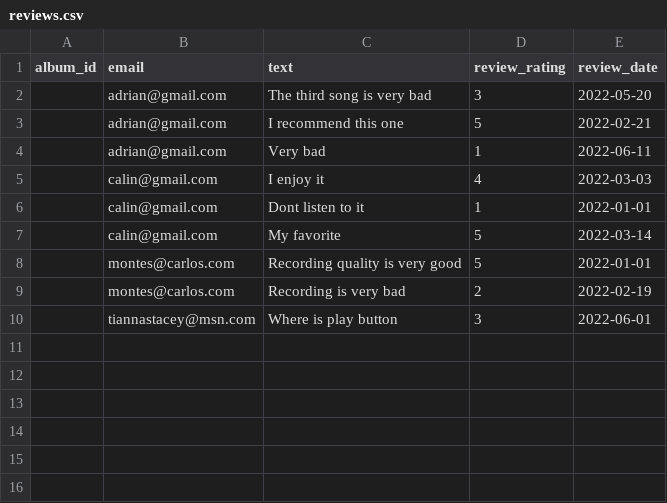
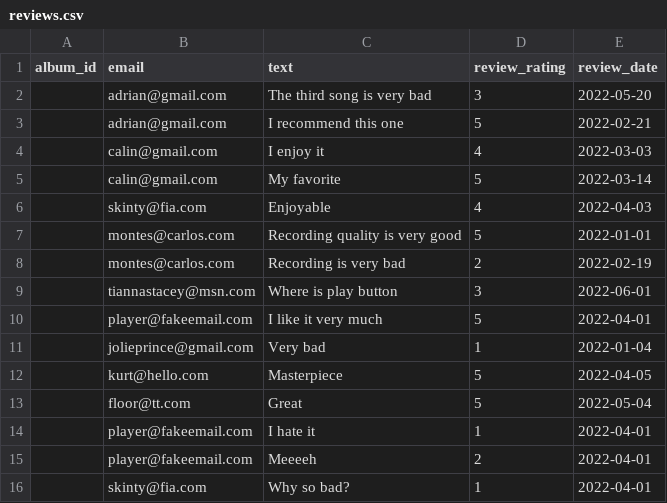
Before and after one commit to arynor96/music-database-simulation, a CSV file: app/helpers/db_data/reviews.csv, drawn as a sheet.

Commit message:
added more reviews

```diff
--- a/app/helpers/db_data/reviews.csv
+++ b/app/helpers/db_data/reviews.csv
@@ -3,6 +3,5 @@ album_id,email,text,review_rating,review_date
 ,adrian@gmail.com,I recommend this one,5,2022-02-21
-,adrian@gmail.com,Very bad,1,2022-06-11
 ,calin@gmail.com,I enjoy it,4,2022-03-03
-,calin@gmail.com,Dont listen to it,1,2022-01-01
 ,calin@gmail.com,My favorite,5,2022-03-14
+,skinty@fia.com,Enjoyable,4,2022-04-03
 ,montes@carlos.com,Recording quality is very good,5,2022-01-01
@@ -10 +9,8 @@ album_id,email,text,review_rating,review_date
 ,tiannastacey@msn.com,Where is play button,3,2022-06-01
+,player@fakeemail.com,I like it very much,5,2022-04-01
+,jolieprince@gmail.com,Very bad,1,2022-01-04
+,kurt@hello.com,Masterpiece,5,2022-04-05
+,floor@tt.com,Great,5,2022-05-04
+,player@fakeemail.com,I hate it,1,2022-04-01
+,player@fakeemail.com,Meeeeh,2,2022-04-01
+,skinty@fia.com,Why so bad?,1,2022-04-01
```
Also changed, not shown: app/helpers/db_data/users.csv, 1 other file.
